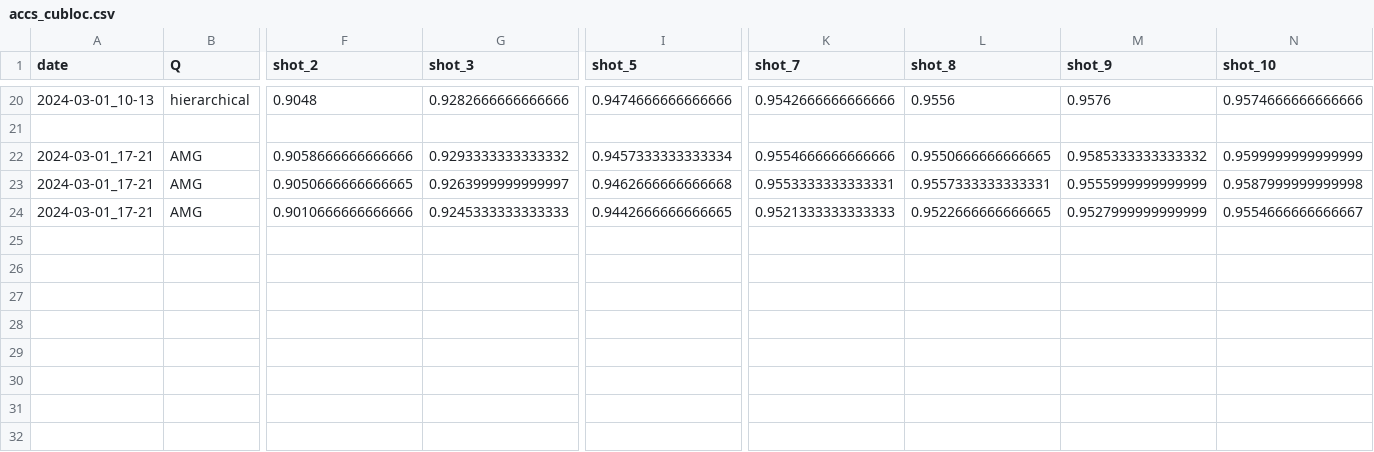
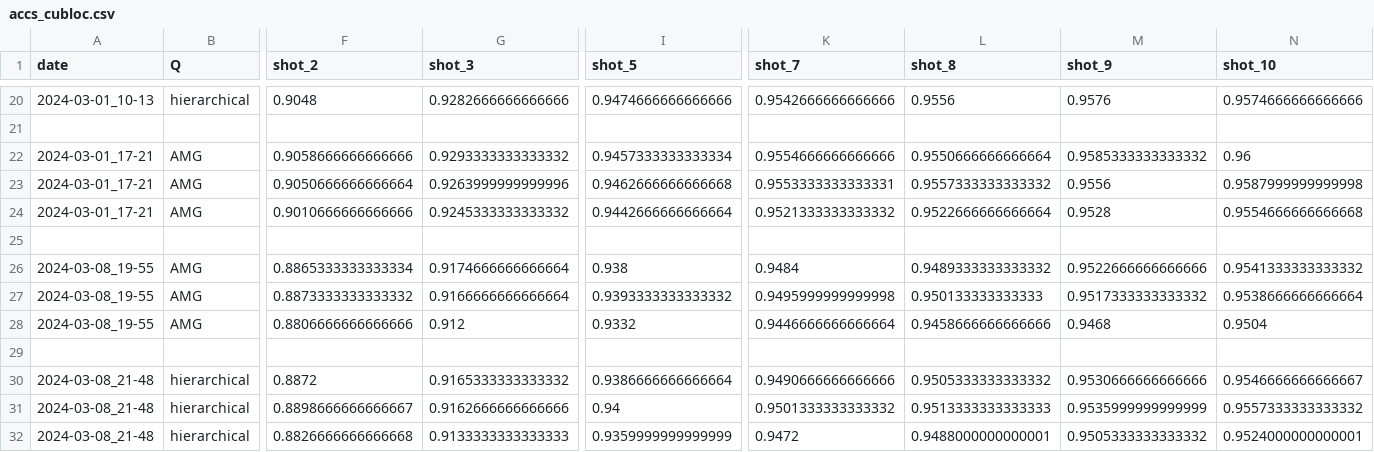
Before and after one commit to lin-frederic/ProCom, a CSV file: results1/accs_cubloc.csv, drawn as a sheet; only a part is shown, gaps mark what is left out; rows hold the shown columns only; the diff names each change by its address in the sheet, - before the commit and + after, or states it on an @@ line.

```diff
--- a/results1/accs_cubloc.csv
+++ b/results1/accs_cubloc.csv
-L22 (shot_8): 0.9550666666666665
+L22 (shot_8): 0.9550666666666664
-N22 (shot_10): 0.9599999999999999
+N22 (shot_10): 0.96
-F23 (shot_2): 0.9050666666666665
+F23 (shot_2): 0.9050666666666664
-G23 (shot_3): 0.9263999999999997
+G23 (shot_3): 0.9263999999999996
-L23 (shot_8): 0.9557333333333331
+L23 (shot_8): 0.9557333333333332
-M23 (shot_9): 0.9555999999999999
+M23 (shot_9): 0.9556
-G24 (shot_3): 0.9245333333333333
+G24 (shot_3): 0.9245333333333332
-I24 (shot_5): 0.9442666666666665
+I24 (shot_5): 0.9442666666666664
-K24 (shot_7): 0.9521333333333333
+K24 (shot_7): 0.9521333333333332
-L24 (shot_8): 0.9522666666666665
+L24 (shot_8): 0.9522666666666664
-M24 (shot_9): 0.9527999999999999
+M24 (shot_9): 0.9528
-N24 (shot_10): 0.9554666666666667
+N24 (shot_10): 0.9554666666666668
+row 25: (empty)
+row 26: 2024-03-08_19-55 | AMG | 0.8865333333333334 | 0.9174666666666664 | 0.938 | 0.9484 | 0.9489333333333332 | 0.9522666666666666 | 0.9541333333333332
+row 27: 2024-03-08_19-55 | AMG | 0.8873333333333332 | 0.9166666666666664 | 0.9393333333333332 | 0.9495999999999998 | 0.950133333333333 | 0.9517333333333332 | 0.9538666666666664
+row 28: 2024-03-08_19-55 | AMG | 0.8806666666666666 | 0.912 | 0.9332 | 0.9446666666666664 | 0.9458666666666666 | 0.9468 | 0.9504
+row 29: (empty)
+row 30: 2024-03-08_21-48 | hierarchical | 0.8872 | 0.9165333333333332 | 0.9386666666666664 | 0.9490666666666666 | 0.9505333333333332 | 0.9530666666666666 | 0.9546666666666667
+row 31: 2024-03-08_21-48 | hierarchical | 0.8898666666666667 | 0.9162666666666666 | 0.94 | 0.9501333333333332 | 0.9513333333333333 | 0.9535999999999999 | 0.9557333333333332
+row 32: 2024-03-08_21-48 | hierarchical | 0.8826666666666668 | 0.9133333333333333 | 0.9359999999999999 | 0.9472 | 0.9488000000000001 | 0.9505333333333332 | 0.9524000000000001
```
Also changed, not shown: results1/accs_imagenetloc.csv, results1/accs_pascalvoc.csv, 1 other file.
